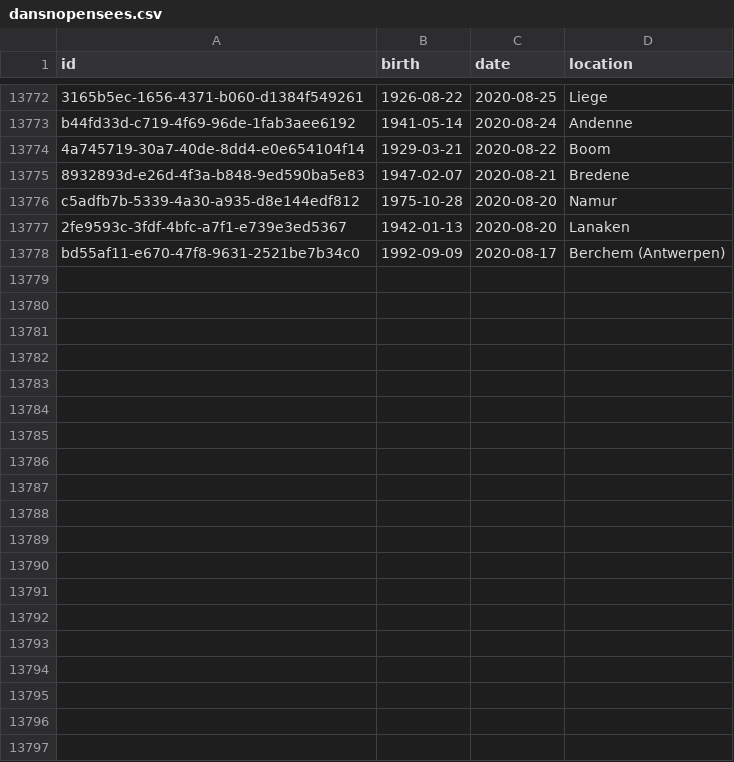
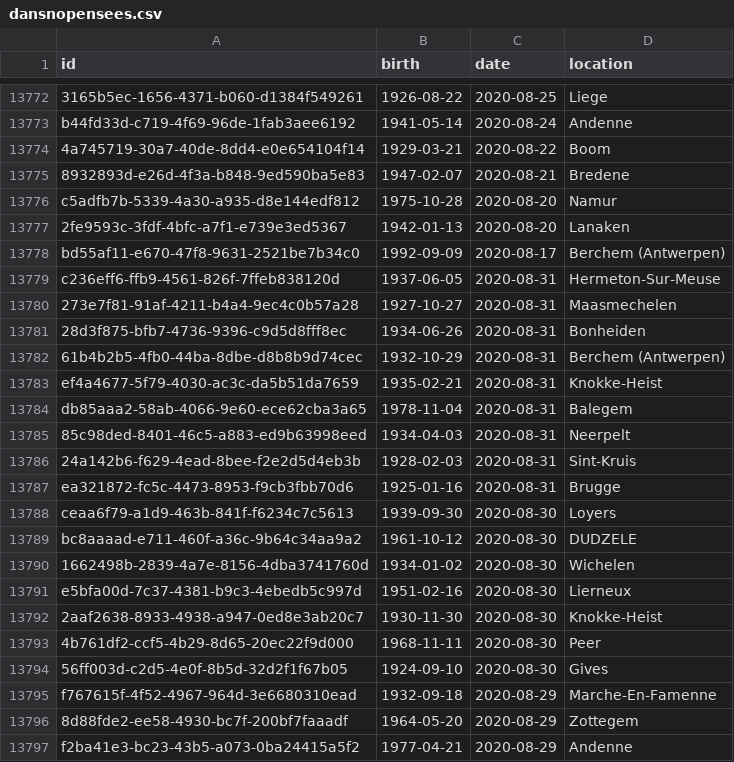
Before and after one commit to pschaus/covidbe-opendata, a CSV file: static/csv/dansnopensees.csv, drawn as a sheet; only a part is shown, gaps mark what is left out; the diff covers the shown part only; the diff names each change by its address in the sheet, - before the commit and + after, or states it on an @@ line.

```diff
--- a/static/csv/dansnopensees.csv
+++ b/static/csv/dansnopensees.csv
+row 13779: c236eff6-ffb9-4561-826f-7ffeb838120d | 1937-06-05 | 2020-08-31 | Hermeton-Sur-Meuse
+row 13780: 273e7f81-91af-4211-b4a4-9ec4c0b57a28 | 1927-10-27 | 2020-08-31 | Maasmechelen
+row 13781: 28d3f875-bfb7-4736-9396-c9d5d8fff8ec | 1934-06-26 | 2020-08-31 | Bonheiden
+row 13782: 61b4b2b5-4fb0-44ba-8dbe-d8b8b9d74cec | 1932-10-29 | 2020-08-31 | Berchem (Antwerpen)
+row 13783: ef4a4677-5f79-4030-ac3c-da5b51da7659 | 1935-02-21 | 2020-08-31 | Knokke-Heist
+row 13784: db85aaa2-58ab-4066-9e60-ece62cba3a65 | 1978-11-04 | 2020-08-31 | Balegem
+row 13785: 85c98ded-8401-46c5-a883-ed9b63998eed | 1934-04-03 | 2020-08-31 | Neerpelt
+row 13786: 24a142b6-f629-4ead-8bee-f2e2d5d4eb3b | 1928-02-03 | 2020-08-31 | Sint-Kruis
+row 13787: ea321872-fc5c-4473-8953-f9cb3fbb70d6 | 1925-01-16 | 2020-08-31 | Brugge
+row 13788: ceaa6f79-a1d9-463b-841f-f6234c7c5613 | 1939-09-30 | 2020-08-30 | Loyers
+row 13789: bc8aaaad-e711-460f-a36c-9b64c34aa9a2 | 1961-10-12 | 2020-08-30 | DUDZELE
+row 13790: 1662498b-2839-4a7e-8156-4dba3741760d | 1934-01-02 | 2020-08-30 | Wichelen
+row 13791: e5bfa00d-7c37-4381-b9c3-4ebedb5c997d | 1951-02-16 | 2020-08-30 | Lierneux
+row 13792: 2aaf2638-8933-4938-a947-0ed8e3ab20c7 | 1930-11-30 | 2020-08-30 | Knokke-Heist
+row 13793: 4b761df2-ccf5-4b29-8d65-20ec22f9d000 | 1968-11-11 | 2020-08-30 | Peer
+row 13794: 56ff003d-c2d5-4e0f-8b5d-32d2f1f67b05 | 1924-09-10 | 2020-08-30 | Gives
+row 13795: f767615f-4f52-4967-964d-3e6680310ead | 1932-09-18 | 2020-08-29 | Marche-En-Famenne
+row 13796: 8d88fde2-ee58-4930-bc7f-200bf7faaadf | 1964-05-20 | 2020-08-29 | Zottegem
+row 13797: f2ba41e3-bc23-43b5-a073-0ba24415a5f2 | 1977-04-21 | 2020-08-29 | Andenne
```
Also changed, not shown: 19 added rows elsewhere in this file, 1 other file.
